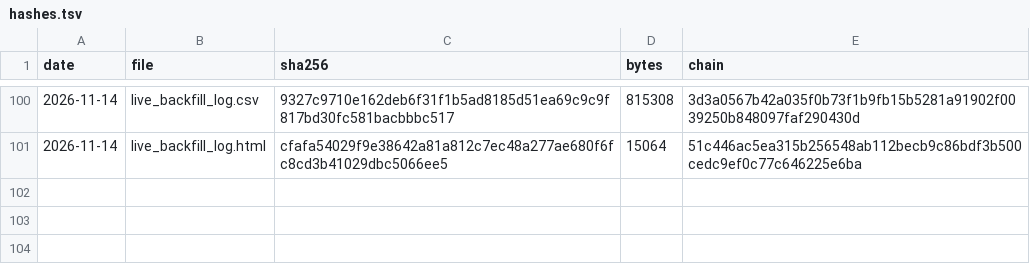
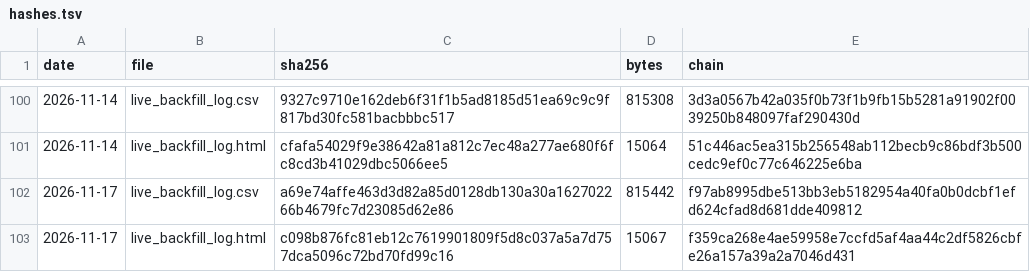
Before and after one commit to keishi-takagi/signal-log-hashes, a TSV file: hashes.tsv, drawn as a sheet; only a part is shown, gaps mark what is left out; the diff names each change by its address in the sheet, - before the commit and + after, or states it on an @@ line.

Commit message:
hashlog 2026-11-17

```diff
--- a/hashes.tsv
+++ b/hashes.tsv
+row 102: 2026-11-17 | live_backfill_log.csv | a69e74affe463d3d82a85d0128db130a30a162702266b4679fc7d23085d62e86 | 815442 | f97ab8995dbe513bb3eb5182954a40fa0b0dcbf1efd624cfad8d681dde409812
+row 103: 2026-11-17 | live_backfill_log.html | c098b876fc81eb12c7619901809f5d8c037a5a7d757dca5096c72bd70fd99c16 | 15067 | f359ca268e4ae59958e7ccfd5af4aa44c2df5826cbfe26a157a39a2a7046d431
```
